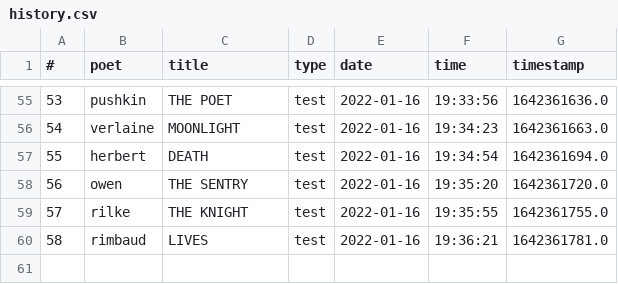
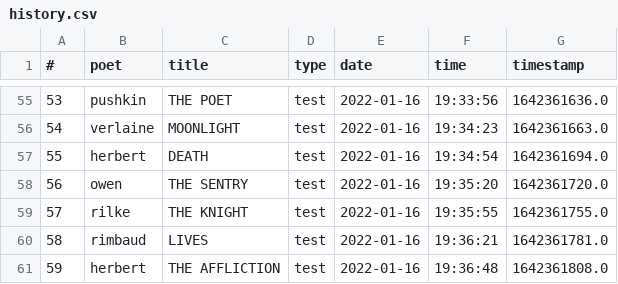
Before and after one commit to thomaswmorris/poemsfromtom, a CSV file: history.csv, drawn as a sheet; only a part is shown, gaps mark what is left out; the diff names each change by its address in the sheet, - before the commit and + after, or states it on an @@ line.

Commit message:
poem log

```diff
--- a/history.csv
+++ b/history.csv
+row 61: 59 | herbert | THE AFFLICTION | test | 2022-01-16 | 19:36:48 | 1642361808.0
```
